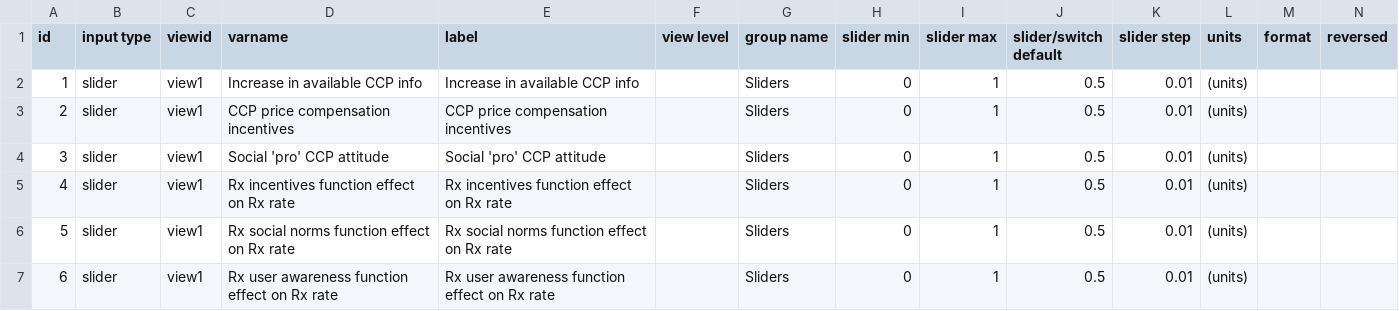
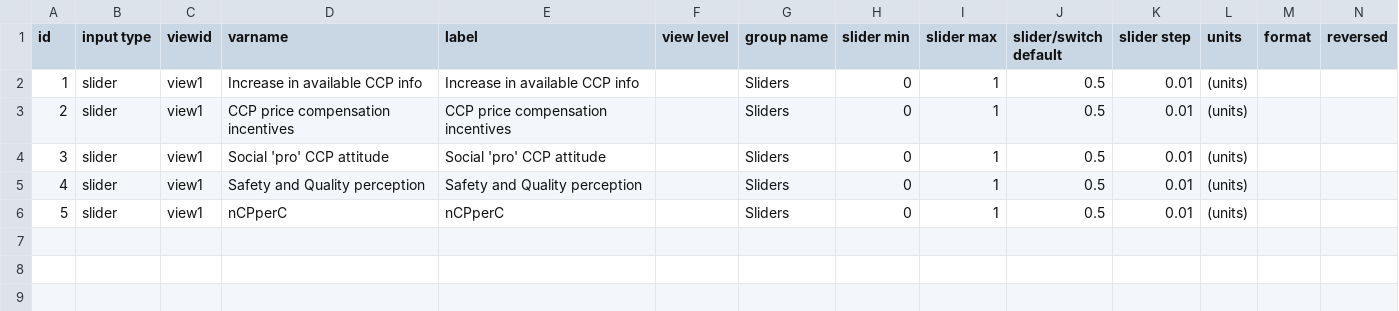
Before and after one commit to Rqcker/sdsimulator, a CSV file: config/inputs.csv, drawn as a sheet; only a part is shown; removed rows and columns are numbered as before the commit, all else as after; rows hold the shown columns only; the diff names each change by its address in the sheet, - before the commit and + after, or states it on an @@ line.

Commit message:
Update config/*.csv
new config files for mdl model(date: 250226)

```diff
--- a/config/inputs.csv
+++ b/config/inputs.csv
-row 5: 4 | slider | view1 | Rx incentives function effect on Rx rate | Rx incentives function effect on Rx rate |  | Sliders | 0 | 1 | 0.5 | 0.01 | (units)
@@ column A (id) renumbered from row 5 down @@
-D5 (varname): Rx social norms function effect on Rx rate
+D5 (varname): Safety and Quality perception
-E5 (label): Rx social norms function effect on Rx rate
+E5 (label): Safety and Quality perception
-D6 (varname): Rx user awareness function effect on Rx rate
+D6 (varname): nCPperC
-E6 (label): Rx user awareness function effect on Rx rate
+E6 (label): nCPperC
```
Also changed, not shown: config/graphs.csv, 1 other file.
